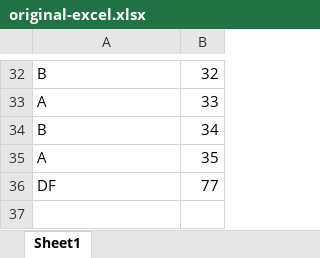
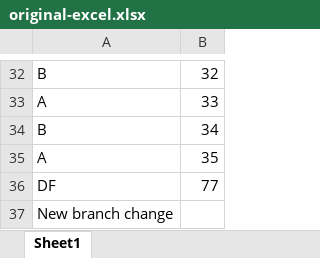
Before and after one commit to ranimufid/my-excel-repo, an Excel workbook: original-excel.xlsx, sheet Sheet1, drawn as a sheet; only a part is shown, gaps mark what is left out; values as stored, in another font and other column widths than the file's, no borders; the diff names each change by its address in the sheet, - before the commit and + after, or states it on an @@ line.

Commit message:
new branch change

```diff
--- a/original-excel.xlsx (sheet Sheet1)
+++ b/original-excel.xlsx (sheet Sheet1)
+row 37: New branch change
```
